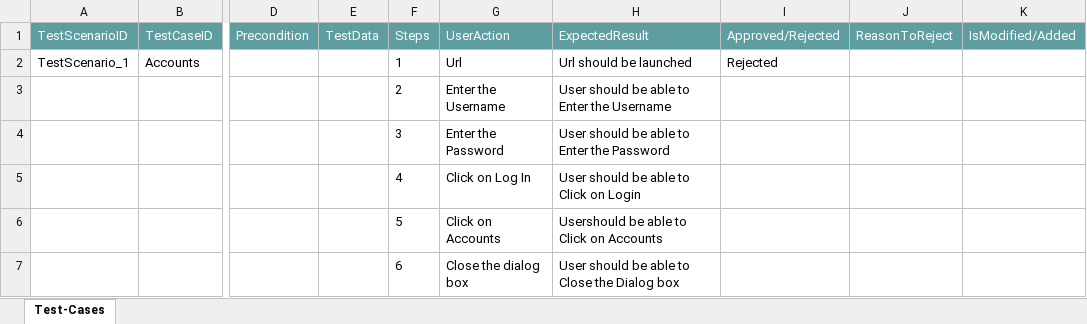
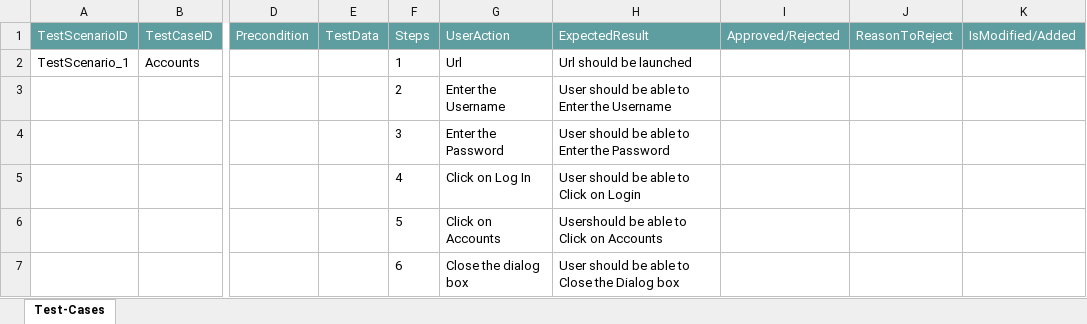
Before and after one commit to ShaikMohamedIrfan/genericauto, an Excel workbook: testpack.xlsx, sheet Test-Cases, drawn as a sheet; only a part is shown, gaps mark what is left out; values as stored, in another font and other column widths than the file's, no borders; table styles not drawn; the diff names each change by its address in the sheet, - before the commit and + after, or states it on an @@ line.

Commit message:
Initial Commit for Verification of Test cases

```diff
--- a/testpack.xlsx (sheet Test-Cases)
+++ b/testpack.xlsx (sheet Test-Cases)
-I2 (Approved/Rejected): Rejected
+I2 (Approved/Rejected): (empty)
```
